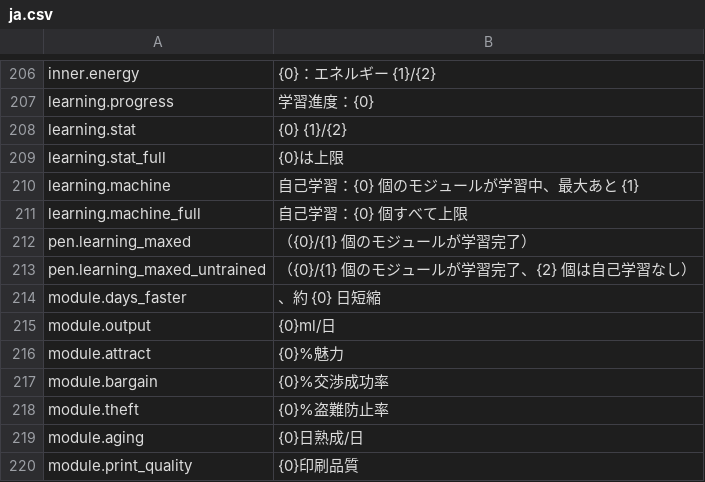
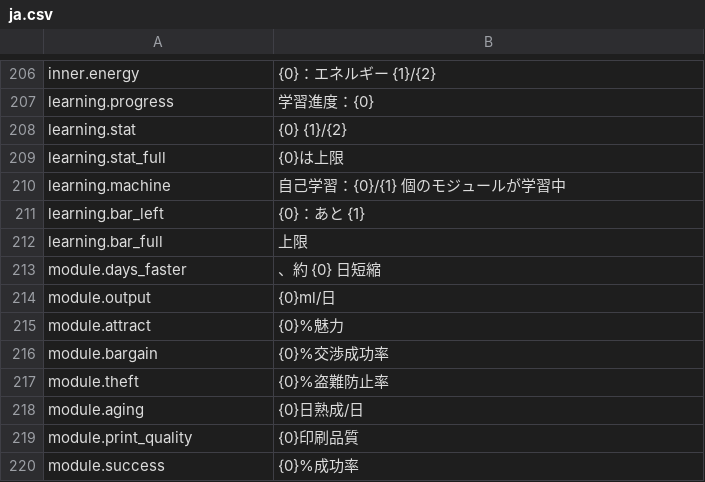
Before and after one commit to Nwflower/item-details, a CSV file: Localization/ja.csv, drawn as a sheet; only a part is shown, gaps mark what is left out; the shorter side is filled out with more unchanged rows.

```diff
--- a/Localization/ja.csv
+++ b/Localization/ja.csv
@@ -209,6 +209,5 @@ learning.stat,{0} {1}/{2}
 learning.stat_full,{0}は上限
-learning.machine,自己学習：{0} 個のモジュールが学習中、最大あと {1}
-learning.machine_full,自己学習：{0} 個すべて上限
-pen.learning_maxed,（{0}/{1} 個のモジュールが学習完了）
-pen.learning_maxed_untrained,（{0}/{1} 個のモジュールが学習完了、{2} 個は自己学習なし）
+learning.machine,自己学習：{0}/{1} 個のモジュールが学習中
+learning.bar_left,{0}：あと {1}
+learning.bar_full,上限
 module.days_faster,、約 {0} 日短縮
```
Also changed, not shown: Localization/fr.csv, Localization/ko.csv, 11 other files.
